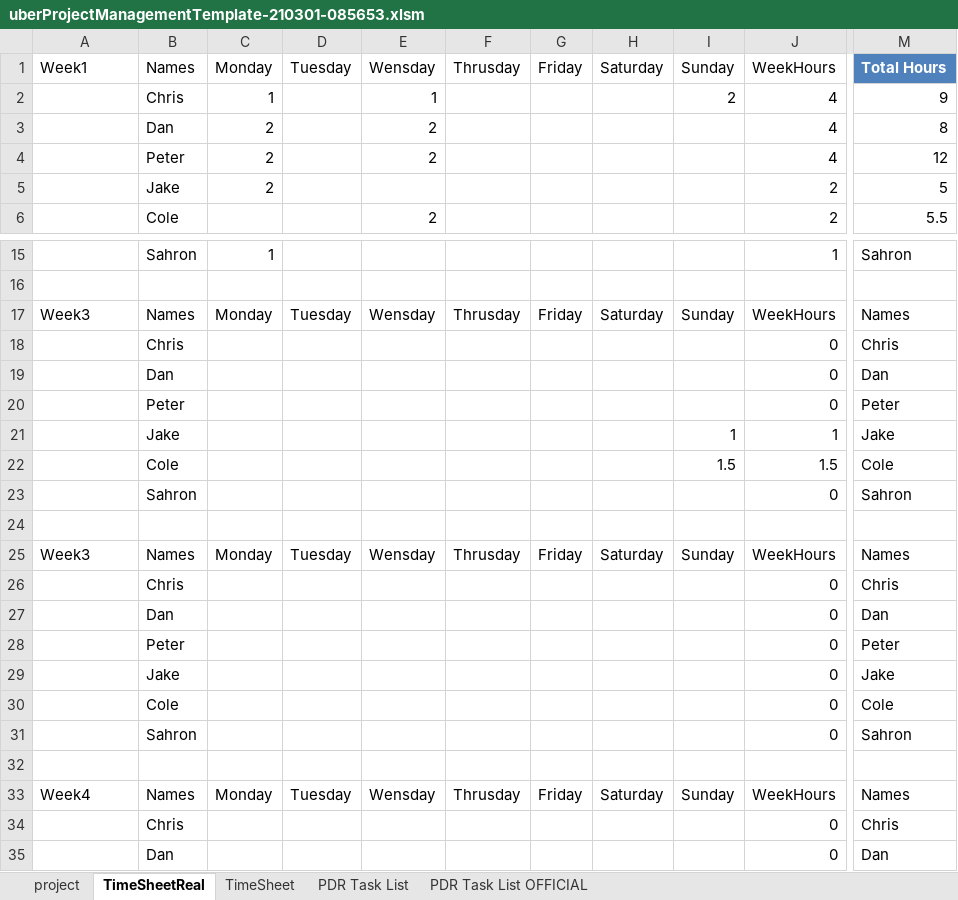
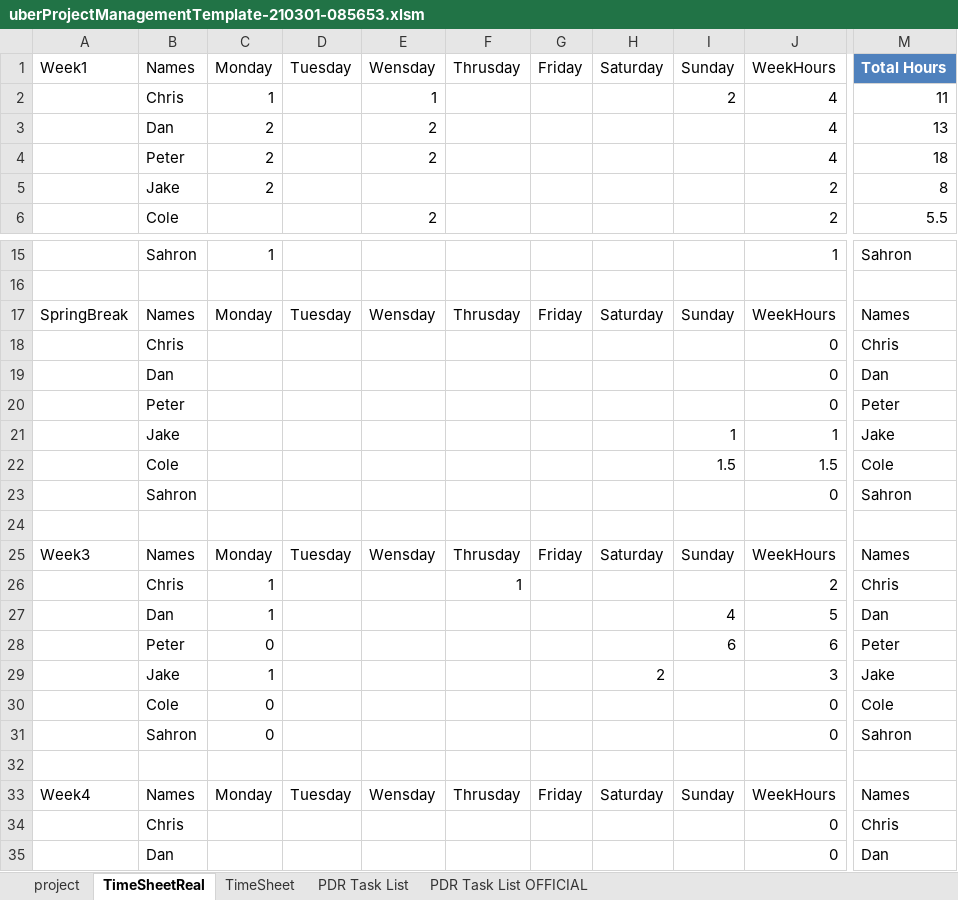
Before and after one commit to petertle22/ESD2_Final_Project, an Excel workbook: uberProjectManagementTemplate-210301-085653.xlsm, sheet TimeSheetReal, drawn as a sheet; only a part is shown, gaps mark what is left out; values as stored, in another font and other column widths than the file's, no borders; table styles not drawn; the diff names each change by its address in the sheet, - before the commit and + after, or states it on an @@ line.

Commit message:
Update uberProjectManagementTemplate-210301-085653.xlsm
Updated hours for week 3

```diff
--- a/uberProjectManagementTemplate-210301-085653.xlsm (sheet TimeSheetReal)
+++ b/uberProjectManagementTemplate-210301-085653.xlsm (sheet TimeSheetReal)
-M2: 9
+M2: 11
-M3: 8
+M3: 13
-M4: 12
+M4: 18
-M5: 5
+M5: 8
-A17: Week3
+A17: SpringBreak
-C26:C27: (empty)
+C26:C27: 1
-F26: (empty)
+F26: 1
-J26: 0
+J26: 2
-I27: (empty)
+I27: 4
-J27: 0
+J27: 5
-C28: (empty)
+C28: 0
-I28: (empty)
+I28: 6
-J28: 0
+J28: 6
-C29: (empty)
+C29: 1
-H29: (empty)
+H29: 2
-J29: 0
+J29: 3
-C30:C31: (empty)
+C30:C31: 0
```
